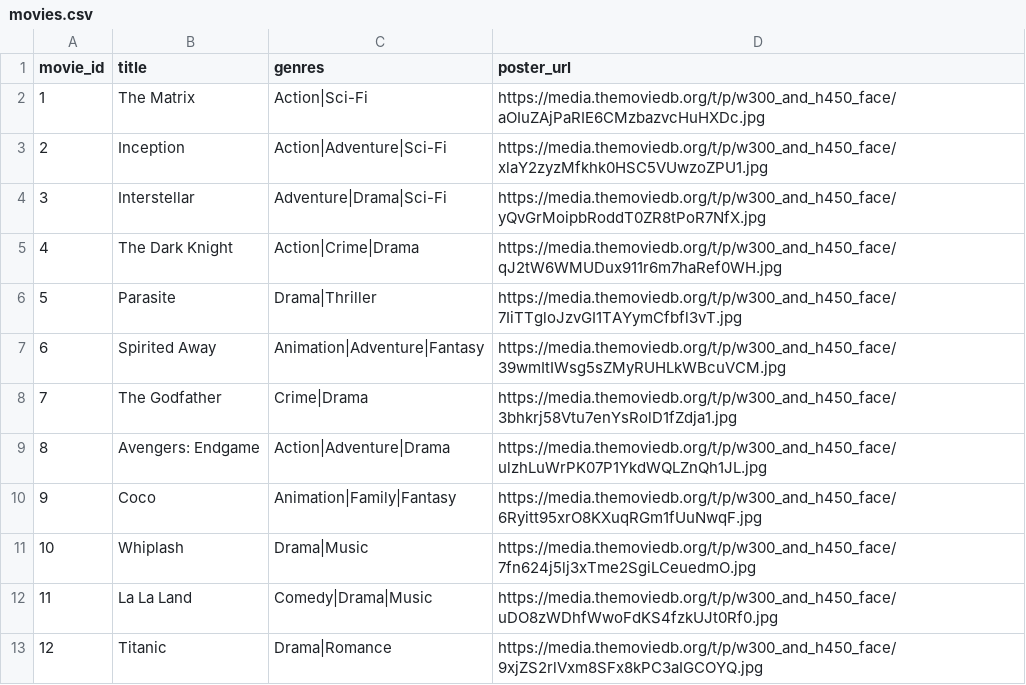
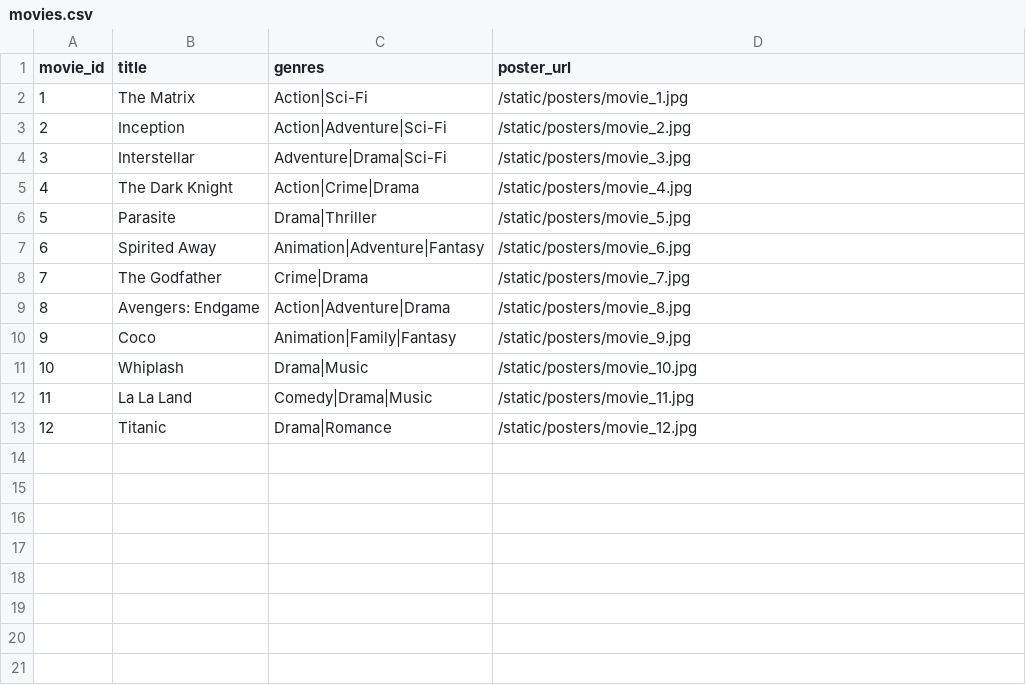
Before and after one commit to Maya-69/SmartFlix-Movie-Recommender, a CSV file: backend/data/movies.csv, drawn as a sheet.

```diff
--- a/backend/data/movies.csv
+++ b/backend/data/movies.csv
@@ -1,13 +1,13 @@
 movie_id,title,genres,poster_url
-1,The Matrix,Action|Sci-Fi,https://media.themoviedb.org/t/p/w300_and_h450_face/aOIuZAjPaRIE6CMzbazvcHuHXDc.jpg
-2,Inception,Action|Adventure|Sci-Fi,https://media.themoviedb.org/t/p/w300_and_h450_face/xlaY2zyzMfkhk0HSC5VUwzoZPU1.jpg
-3,Interstellar,Adventure|Drama|Sci-Fi,https://media.themoviedb.org/t/p/w300_and_h450_face/yQvGrMoipbRoddT0ZR8tPoR7NfX.jpg
-4,The Dark Knight,Action|Crime|Drama,https://media.themoviedb.org/t/p/w300_and_h450_face/qJ2tW6WMUDux911r6m7haRef0WH.jpg
-5,Parasite,Drama|Thriller,https://media.themoviedb.org/t/p/w300_and_h450_face/7IiTTgloJzvGI1TAYymCfbfl3vT.jpg
-6,Spirited Away,Animation|Adventure|Fantasy,https://media.themoviedb.org/t/p/w300_and_h450_face/39wmItIWsg5sZMyRUHLkWBcuVCM.jpg
-7,The Godfather,Crime|Drama,https://media.themoviedb.org/t/p/w300_and_h450_face/3bhkrj58Vtu7enYsRolD1fZdja1.jpg
-8,Avengers: Endgame,Action|Adventure|Drama,https://media.themoviedb.org/t/p/w300_and_h450_face/ulzhLuWrPK07P1YkdWQLZnQh1JL.jpg
-9,Coco,Animation|Family|Fantasy,https://media.themoviedb.org/t/p/w300_and_h450_face/6Ryitt95xrO8KXuqRGm1fUuNwqF.jpg
-10,Whiplash,Drama|Music,https://media.themoviedb.org/t/p/w300_and_h450_face/7fn624j5lj3xTme2SgiLCeuedmO.jpg
-11,La La Land,Comedy|Drama|Music,https://media.themoviedb.org/t/p/w300_and_h450_face/uDO8zWDhfWwoFdKS4fzkUJt0Rf0.jpg
-12,Titanic,Drama|Romance,https://media.themoviedb.org/t/p/w300_and_h450_face/9xjZS2rlVxm8SFx8kPC3aIGCOYQ.jpg
+1,The Matrix,Action|Sci-Fi,/static/posters/movie_1.jpg
+2,Inception,Action|Adventure|Sci-Fi,/static/posters/movie_2.jpg
+3,Interstellar,Adventure|Drama|Sci-Fi,/static/posters/movie_3.jpg
+4,The Dark Knight,Action|Crime|Drama,/static/posters/movie_4.jpg
+5,Parasite,Drama|Thriller,/static/posters/movie_5.jpg
+6,Spirited Away,Animation|Adventure|Fantasy,/static/posters/movie_6.jpg
+7,The Godfather,Crime|Drama,/static/posters/movie_7.jpg
+8,Avengers: Endgame,Action|Adventure|Drama,/static/posters/movie_8.jpg
+9,Coco,Animation|Family|Fantasy,/static/posters/movie_9.jpg
+10,Whiplash,Drama|Music,/static/posters/movie_10.jpg
+11,La La Land,Comedy|Drama|Music,/static/posters/movie_11.jpg
+12,Titanic,Drama|Romance,/static/posters/movie_12.jpg
```
Also changed, not shown: 36 other files.
